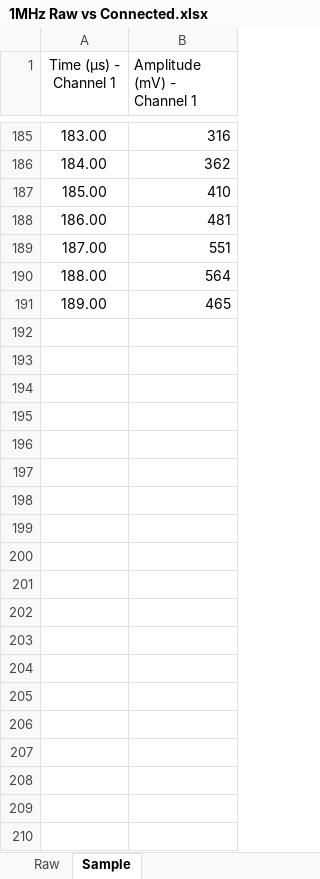
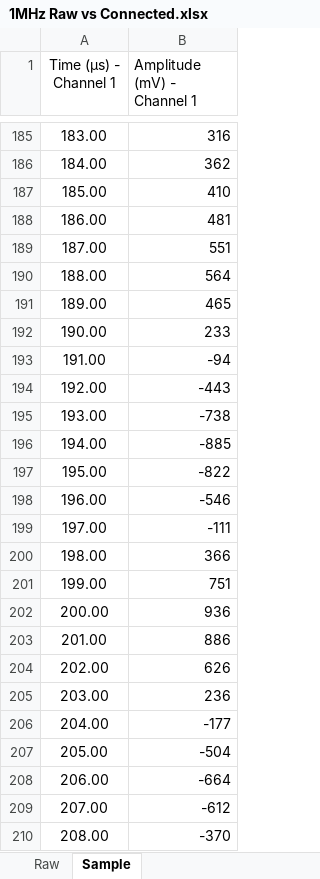
Before and after one commit to banda-niranjan/scitec-thesis-uspr, an Excel workbook: Excel data/1MHz Raw vs Connected.xlsx, sheet Sample, drawn as a sheet; only a part is shown, gaps mark what is left out; values as stored, in another font and other column widths than the file's, no borders; the diff covers the shown part only; the diff names each change by its address in the sheet, - before the commit and + after, or states it on an @@ line.

Commit message:
1MHz Transducer - Sampling Fre 10MHz - Raw vs Connected - Updated with Subplots

```diff
--- a/Excel data/1MHz Raw vs Connected.xlsx (sheet Sample)
+++ b/Excel data/1MHz Raw vs Connected.xlsx (sheet Sample)
+row 192: 190.00 | 233
+row 193: 191.00 | -94
+row 194: 192.00 | -443
+row 195: 193.00 | -738
+row 196: 194.00 | -885
+row 197: 195.00 | -822
+row 198: 196.00 | -546
+row 199: 197.00 | -111
+row 200: 198.00 | 366
+row 201: 199.00 | 751
+row 202: 200.00 | 936
+row 203: 201.00 | 886
+row 204: 202.00 | 626
+row 205: 203.00 | 236
+row 206: 204.00 | -177
+row 207: 205.00 | -504
+row 208: 206.00 | -664
+row 209: 207.00 | -612
+row 210: 208.00 | -370
```
Also changed, not shown: 391 added rows elsewhere in this sheet, sheet Raw, 1 other file.
